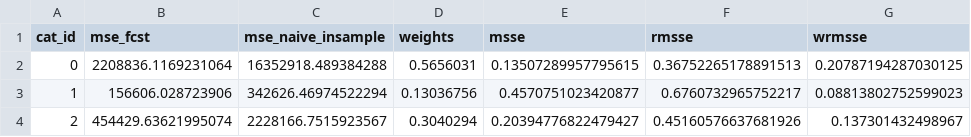
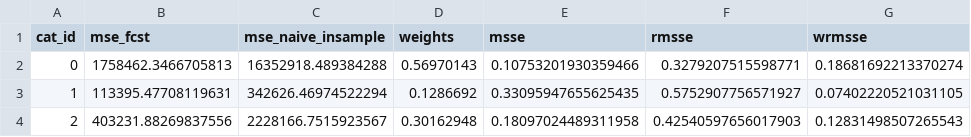
Before and after one commit to coldwhitewinters/m5-forecasting, a CSV file: metrics/4/accuracy.csv, drawn as a sheet.

```diff
--- a/metrics/4/accuracy.csv
+++ b/metrics/4/accuracy.csv
@@ -1,4 +1,4 @@
 cat_id,mse_fcst,mse_naive_insample,weights,msse,rmsse,wrmsse
-0,2208836.1169231064,16352918.489384288,0.5656031,0.13507289957795615,0.36752265178891513,0.20787194287030125
-1,156606.028723906,342626.46974522294,0.13036756,0.4570751023420877,0.6760732965752217,0.08813802752599023
-2,454429.63621995074,2228166.7515923567,0.3040294,0.20394776822479427,0.45160576637681926,0.137301432498967
+0,1758462.3466705813,16352918.489384288,0.56970143,0.10753201930359466,0.3279207515598771,0.18681692213370274
+1,113395.47708119631,342626.46974522294,0.1286692,0.33095947655625435,0.5752907756571927,0.07402220521031105
+2,403231.88269837556,2228166.7515923567,0.30162948,0.18097024489311958,0.42540597656017903,0.12831498507265543
```
Also changed, not shown: metrics/10/accuracy.csv, metrics/3/accuracy.csv, 19 other files.
